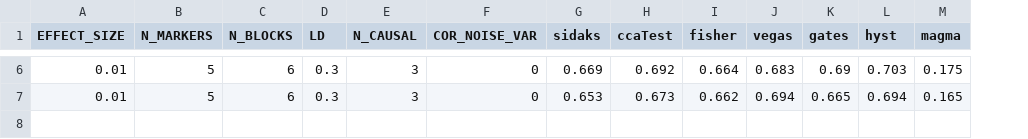
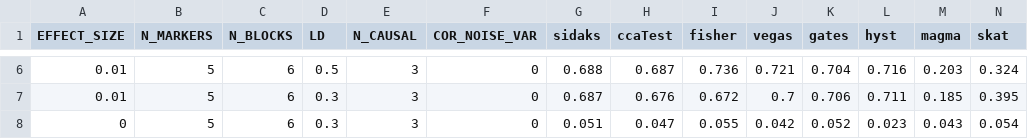
Before and after one commit to weinstockj/gwassim, a CSV file: analyses/simulation_results.csv, drawn as a sheet; only a part is shown, gaps mark what is left out; rows hold the shown columns only; the diff covers the shown part only; the diff names each change by its address in the sheet, - before the commit and + after, or states it on an @@ line.

Commit message:
adding skat to results

```diff
--- a/analyses/simulation_results.csv
+++ b/analyses/simulation_results.csv
+column N (skat), rows 6-7: 0.324 | 0.395
-D6 (LD): 0.3
+D6 (LD): 0.5
-G6 (sidaks): 0.669
+G6 (sidaks): 0.688
-H6 (ccaTest): 0.692
+H6 (ccaTest): 0.687
-I6 (fisher): 0.664
+I6 (fisher): 0.736
-J6 (vegas): 0.683
+J6 (vegas): 0.721
-K6 (gates): 0.69
+K6 (gates): 0.704
-L6 (hyst): 0.703
+L6 (hyst): 0.716
-M6 (magma): 0.175
+M6 (magma): 0.203
-G7 (sidaks): 0.653
+G7 (sidaks): 0.687
-H7 (ccaTest): 0.673
+H7 (ccaTest): 0.676
-I7 (fisher): 0.662
+I7 (fisher): 0.672
-J7 (vegas): 0.694
+J7 (vegas): 0.7
-K7 (gates): 0.665
+K7 (gates): 0.706
-L7 (hyst): 0.694
+L7 (hyst): 0.711
-M7 (magma): 0.165
+M7 (magma): 0.185
+row 8: 0 | 5 | 6 | 0.3 | 3 | 0 | 0.051 | 0.047 | 0.055 | 0.042 | 0.052 | 0.023 | 0.043 | 0.054
```
Also changed, not shown: 30 edited cells elsewhere in this file, 2 other files.
